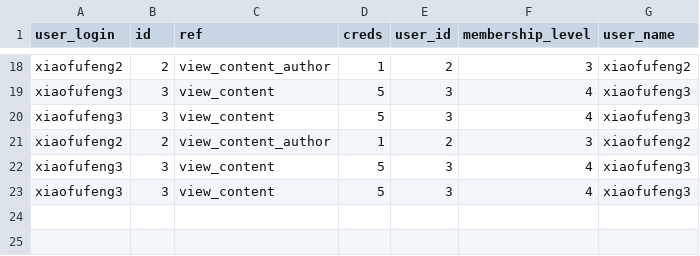
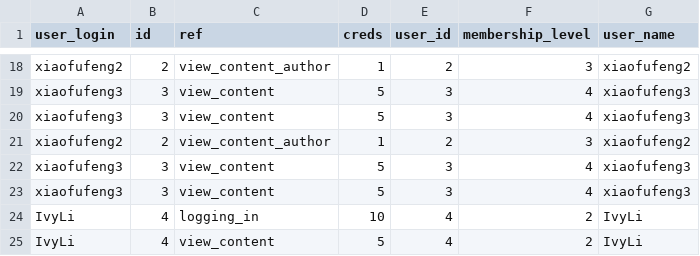
Before and after one commit to xiaofufeng/COMM5940, a CSV file: problem set 3/member and points.csv, drawn as a sheet; only a part is shown, gaps mark what is left out.

```diff
--- a/problem set 3/member and points.csv
+++ b/problem set 3/member and points.csv
@@ -23 +23,3 @@ xiaofufeng3,3,view_content,5,3,4,xiaofufeng3
 xiaofufeng3,3,view_content,5,3,4,xiaofufeng3
+IvyLi,4,logging_in,10,4,2,IvyLi
+IvyLi,4,view_content,5,4,2,IvyLi
```
Also changed, not shown: 14 other files.
